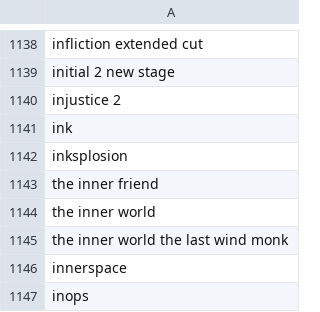
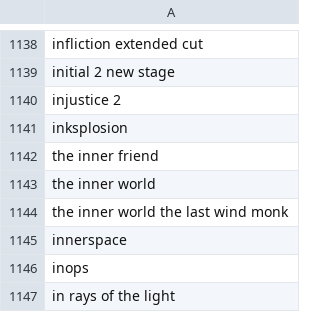
Before and after one commit to ccleary93/price-sniper, a CSV file: game_lists/xbone_games.csv, drawn as a sheet; only a part is shown, gaps mark what is left out; the shorter side is filled out with more unchanged rows.

Commit message:
Removed some games

```diff
--- a/game_lists/xbone_games.csv
+++ b/game_lists/xbone_games.csv
@@ -1140,3 +1140,2 @@ initial 2 new stage
 injustice 2
-ink
 inksplosion
```
